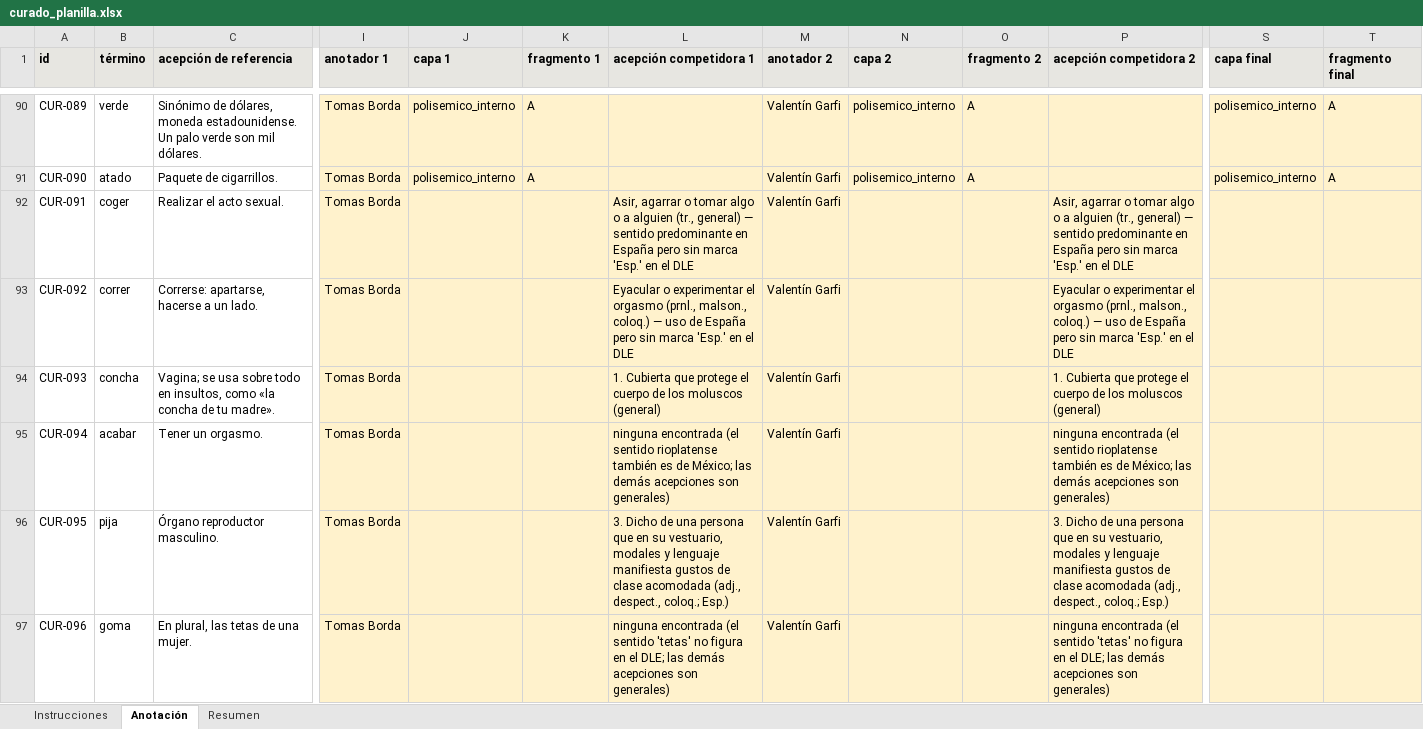
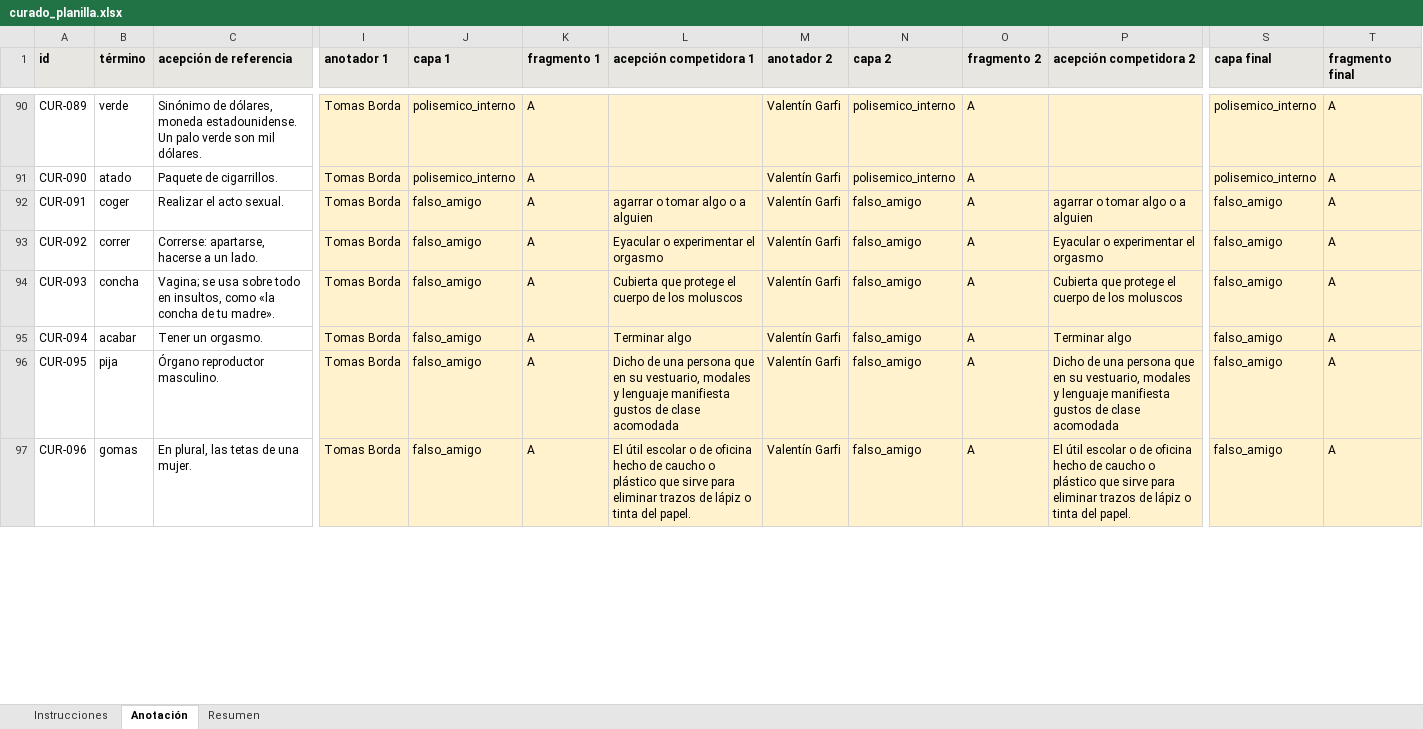
Before and after one commit to vgarfi/nlp-LunfaBench, an Excel workbook: data/annotation/curado_planilla.xlsx, sheet Anotación, drawn as a sheet; only a part is shown, gaps mark what is left out; values as stored, in another font and other column widths than the file's, no borders; the diff covers the shown part only; the diff names each change by its address in the sheet, - before the commit and + after, or states it on an @@ line.

Commit message:
feat: annotation finished

```diff
--- a/data/annotation/curado_planilla.xlsx (sheet Anotación)
+++ b/data/annotation/curado_planilla.xlsx (sheet Anotación)
-J92:J97 (capa 1): (empty)
+J92:J97 (capa 1): falso_amigo
-K92:K97 (fragmento 1): (empty)
+K92:K97 (fragmento 1): A
-L92 (acepción competidora 1): Asir, agarrar o tomar algo o a alguien (tr., general) — sentido predominante en España pero sin marca 'Esp.' en el DLE
+L92 (acepción competidora 1): agarrar o tomar algo o a alguien
-N92:N97 (capa 2): (empty)
+N92:N97 (capa 2): falso_amigo
-O92:O97 (fragmento 2): (empty)
+O92:O97 (fragmento 2): A
-P92 (acepción competidora 2): Asir, agarrar o tomar algo o a alguien (tr., general) — sentido predominante en España pero sin marca 'Esp.' en el DLE
+P92 (acepción competidora 2): agarrar o tomar algo o a alguien
-S92:S97 (capa final): (empty)
+S92:S97 (capa final): falso_amigo
-T92:T97 (fragmento final): (empty)
+T92:T97 (fragmento final): A
-L93 (acepción competidora 1): …el orgasmo (prnl., malson., coloq.) — uso de España pero sin marca 'Esp.' en el DLE
+L93 (acepción competidora 1): …el orgasmo
-P93 (acepción competidora 2): …el orgasmo (prnl., malson., coloq.) — uso de España pero sin marca 'Esp.' en el DLE
+P93 (acepción competidora 2): …el orgasmo
-L94 (acepción competidora 1): 1. Cubierta que protege el cuerpo de los moluscos (general)
+L94 (acepción competidora 1): Cubierta que protege el cuerpo de los moluscos
-P94 (acepción competidora 2): 1. Cubierta que protege el cuerpo de los moluscos (general)
+P94 (acepción competidora 2): Cubierta que protege el cuerpo de los moluscos
-L95 (acepción competidora 1): ninguna encontrada (el sentido rioplatense también es de México; las demás acepciones son generales)
+L95 (acepción competidora 1): Terminar algo
-P95 (acepción competidora 2): ninguna encontrada (el sentido rioplatense también es de México; las demás acepciones son generales)
+P95 (acepción competidora 2): Terminar algo
-L96 (acepción competidora 1): 3. Dicho de una persona que en su vestuario, modales y lenguaje manifiesta gustos de clase acomodada (adj., despect., coloq.; Esp.)
+L96 (acepción competidora 1): Dicho de una persona que en su vestuario, modales y lenguaje manifiesta gustos de clase acomodada
-P96 (acepción competidora 2): 3. Dicho de una persona que en su vestuario, modales y lenguaje manifiesta gustos de clase acomodada (adj., despect., coloq.; Esp.)
+P96 (acepción competidora 2): Dicho de una persona que en su vestuario, modales y lenguaje manifiesta gustos de clase acomodada
-B97 (término): goma
+B97 (término): gomas
-L97 (acepción competidora 1): ninguna encontrada (el sentido 'tetas' no figura en el DLE; las demás acepciones son generales)
+L97 (acepción competidora 1): El útil escolar o de oficina hecho de caucho o plástico que sirve para eliminar trazos de lápiz o tinta del papel.
-P97 (acepción competidora 2): ninguna encontrada (el sentido 'tetas' no figura en el DLE; las demás acepciones son generales)
+P97 (acepción competidora 2): El útil escolar o de oficina hecho de caucho o plástico que sirve para eliminar trazos de lápiz o tinta del papel.
```
Also changed, not shown: 1 removed row and 170 edited cells elsewhere in this sheet, sheet Resumen, 14 other files.
